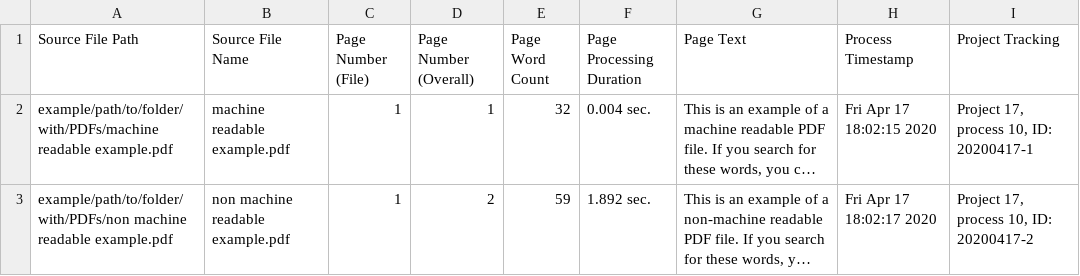
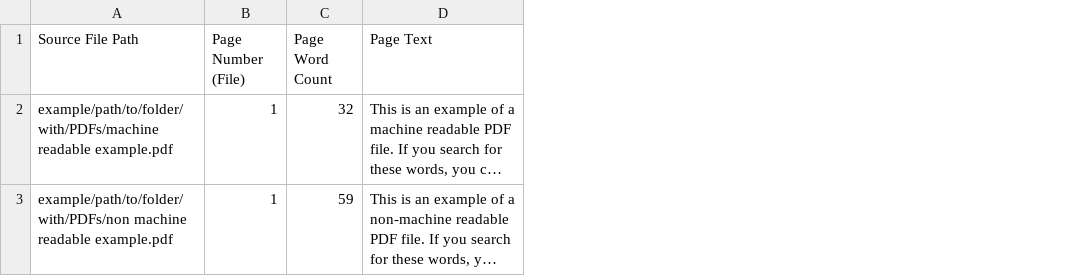
Before and after one commit to danieljwhitten/PDFtoCSV, a CSV file: example.csv, drawn as a sheet; long unchanged cells end in …; the diff names each change by its address in the sheet, - before the commit and + after, or states it on an @@ line.

```diff
--- a/example.csv
+++ b/example.csv
-column B (Source File Name), rows 2-3: machine readable example.pdf | non machine readable example.pdf
-column D (Page Number (Overall)), rows 2-3: 1 | 2
-column F (Page Processing Duration), rows 2-3: 0.004 sec. | 1.892 sec.
-column H (Process Timestamp), rows 2-3: Fri Apr 17 18:02:15 2020 | Fri Apr 17 18:02:17 2020
-column I (Project Tracking), rows 2-3: Project 17, process 10, ID: 20200417-1 | Project 17, process 10, ID: 20200417-2
```
Also changed, not shown: 3 other files.
